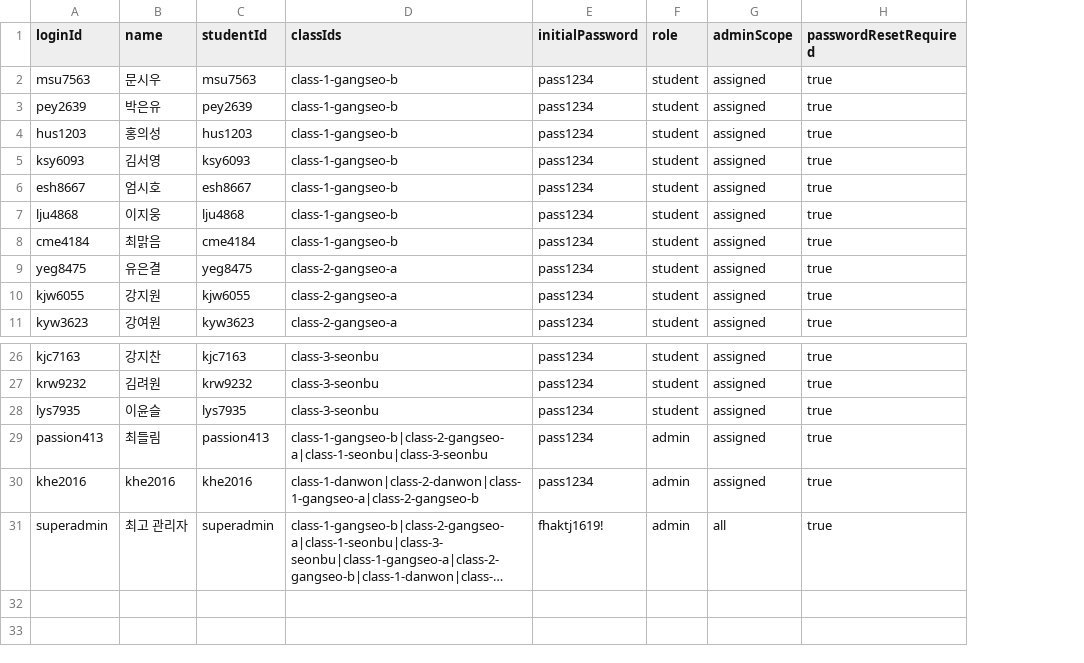
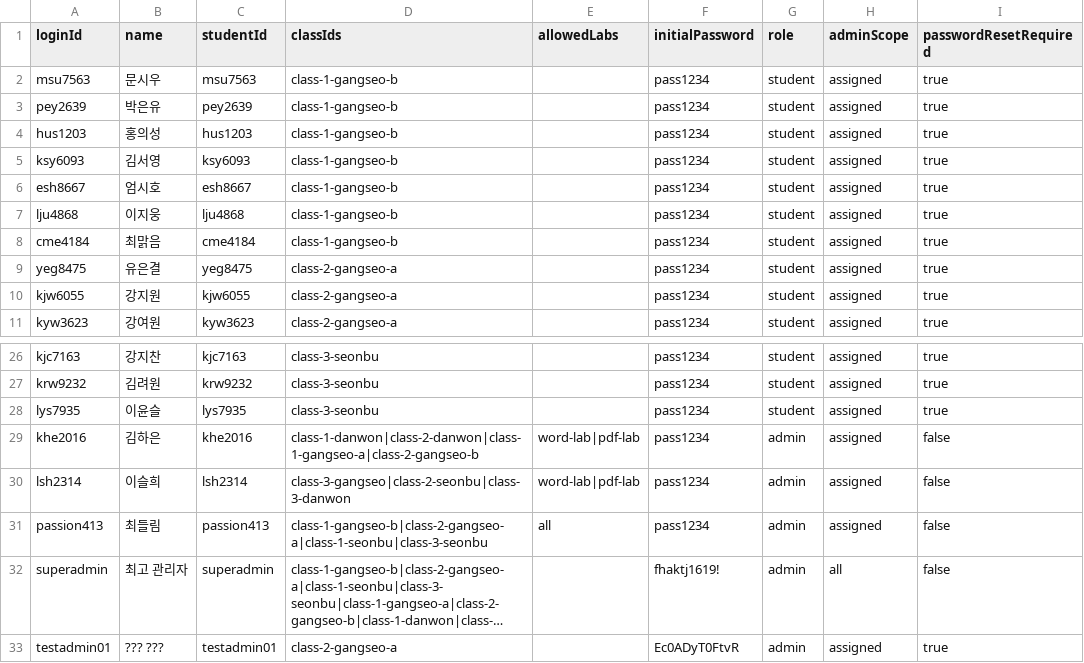
Before and after one commit to Enoch413/code-lab, a CSV file: tools/students_import.csv, drawn as a sheet; only a part is shown, gaps mark what is left out; long unchanged cells end in …; removed rows and columns are numbered as before the commit, all else as after; the diff names each change by its address in the sheet, - before the commit and + after, or states it on an @@ line.

Commit message:
Add admin TOOLS lab visibility controls

```diff
--- a/tools/students_import.csv
+++ b/tools/students_import.csv
+column E (allowedLabs), row 31: all
+row 29: khe2016 | 김하은 | khe2016 | class-1-danwon|class-2-danwon|class-1-gangseo-a|class-2-gangseo-b | word-lab|pdf-lab | pass1234 | admin | assigned | false
+row 30: lsh2314 | 이슬희 | lsh2314 | class-3-gangseo|class-2-seonbu|class-3-danwon | word-lab|pdf-lab | pass1234 | admin | assigned | false
-I31 (passwordResetRequired): true
+I31 (passwordResetRequired): false
-row 30: khe2016 | khe2016 | khe2016 | class-1-danwon|class-2-danwon|class-1-gangseo-a|class-2-gangseo-b | pass1234 | admin | assigned | true
-I32 (passwordResetRequired): true
+I32 (passwordResetRequired): false
+row 33: testadmin01 | ??? ??? | testadmin01 | class-2-gangseo-a |  | Ec0ADyT0FtvR | admin | assigned | true
```
Also changed, not shown: tools/firebase_bulk_users_template.csv, 5 other files.
